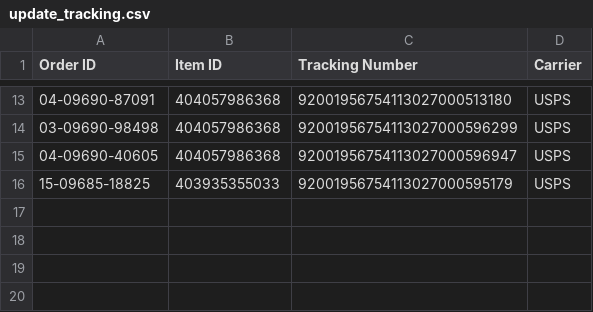
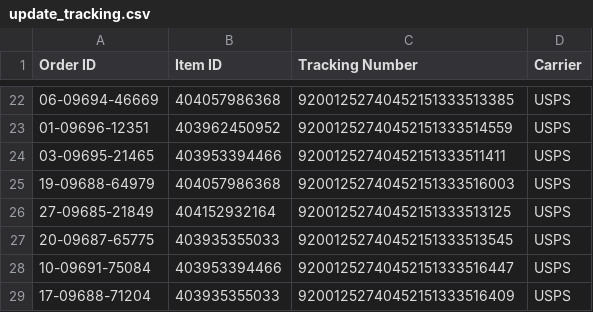
Before and after one commit to sparklogistics/ship_labels, a CSV file: update_tracking.csv, drawn as a sheet; only a part is shown, gaps mark what is left out; the diff covers the shown part only.

Commit message:
Sun Feb 12 2023 19:20:49 GMT-0500 (Eastern Standard Time)

```diff
--- a/update_tracking.csv
+++ b/update_tracking.csv
@@ -13,4 +22,8 @@
-04-09690-87091,404057986368,92001956754113027000513180,USPS
-03-09690-98498,404057986368,92001956754113027000596299,USPS
-04-09690-40605,404057986368,92001956754113027000596947,USPS
-15-09685-18825,403935355033,92001956754113027000595179,USPS
+06-09694-46669,404057986368,92001252740452151333513385,USPS
+01-09696-12351,403962450952,92001252740452151333514559,USPS
+03-09695-21465,403953394466,92001252740452151333511411,USPS
+19-09688-64979,404057986368,92001252740452151333516003,USPS
+27-09685-21849,404152932164,92001252740452151333513125,USPS
+20-09687-65775,403935355033,92001252740452151333513545,USPS
+10-09691-75084,403953394466,92001252740452151333516447,USPS
+17-09688-71204,403935355033,92001252740452151333516409,USPS
```
Also changed, not shown: 13 added rows, 4 removed rows and 14 edited cells elsewhere in this file.
